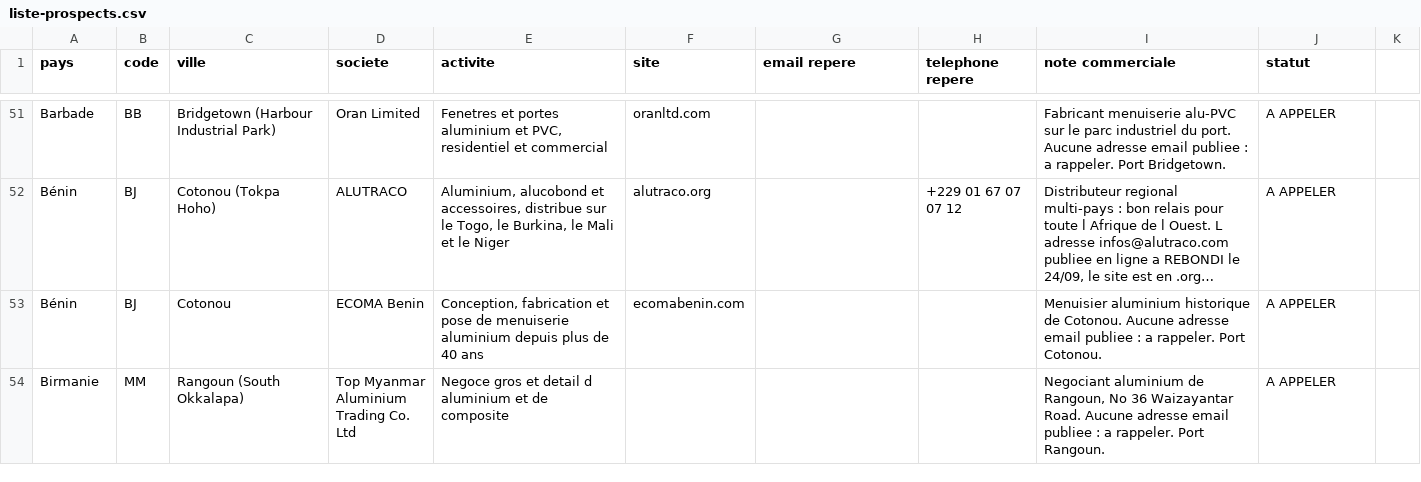
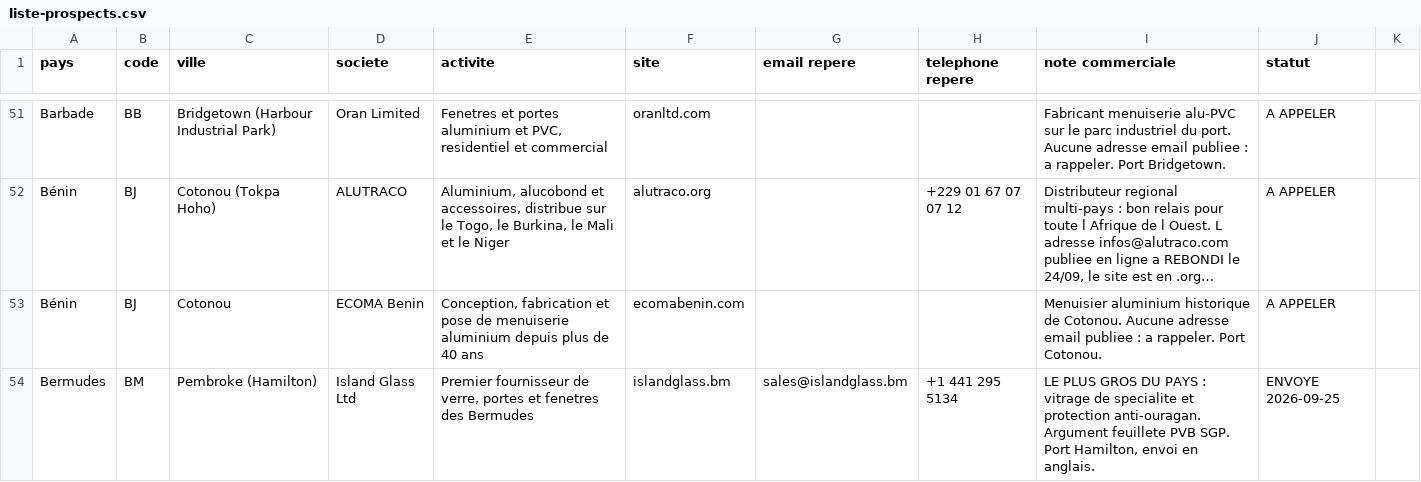
Before and after one commit to dgjmfrbv4k-lab/NOXEM-GROUP, a CSV file: campagne-conteneur-20-open-top/prospection/liste-prospects.csv, drawn as a sheet; only a part is shown, gaps mark what is left out; the shorter side is filled out with more unchanged rows; long unchanged cells end in …; the diff covers the shown part only; the diff names each change by its address in the sheet, - before the commit and + after, or states it on an @@ line.

```diff
--- a/campagne-conteneur-20-open-top/prospection/liste-prospects.csv
+++ b/campagne-conteneur-20-open-top/prospection/liste-prospects.csv
+row 54: Bermudes | BM | Pembroke (Hamilton) | Island Glass Ltd | Premier fournisseur de verre, portes et fenetres des Bermudes | islandglass.bm | sales@islandglass.bm | +1 441 295 5134 | LE PLUS GROS DU PAYS : vitrage de specialite et protection anti-ouragan. Argument feuillete PVB SGP. Port Hamilton, envoi en anglais. | ENVOYE 2026-09-25
```
Also changed, not shown: 6 added rows elsewhere in this file, 1 other file.
